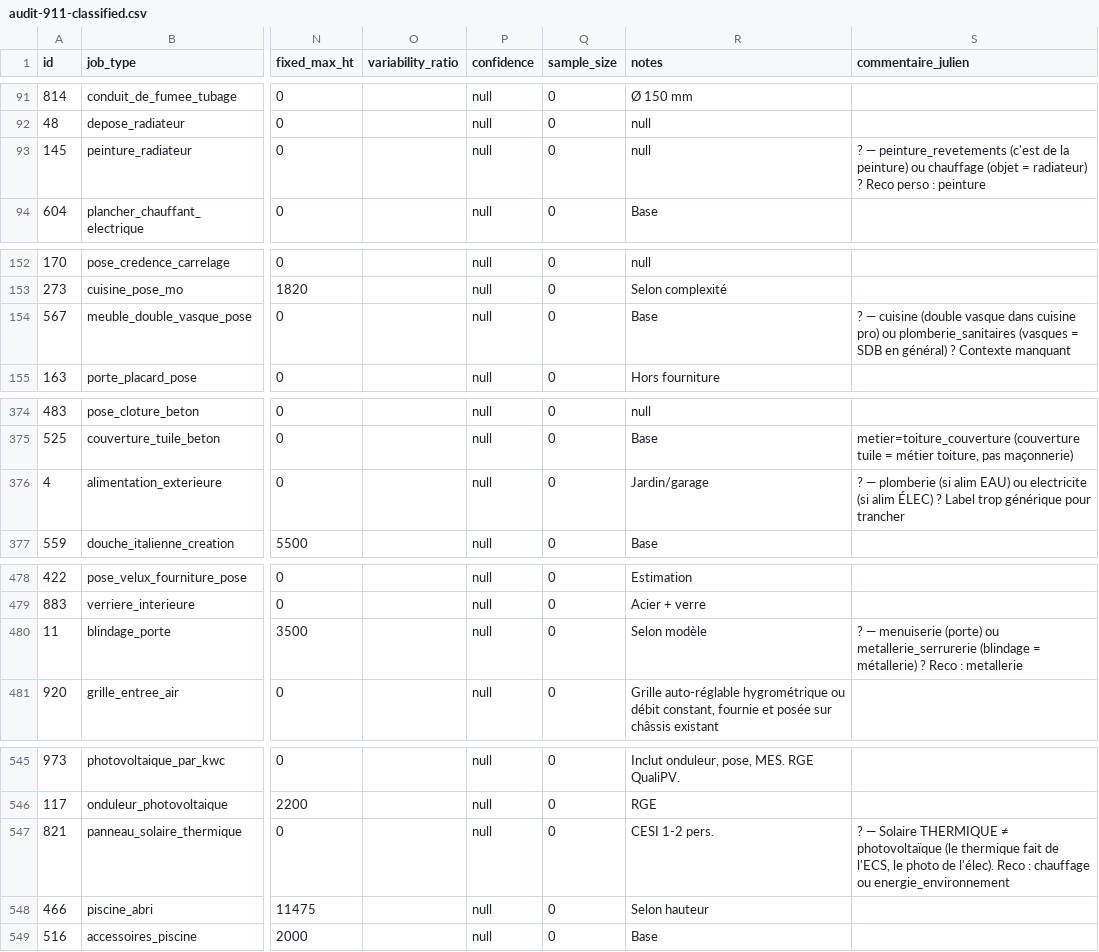
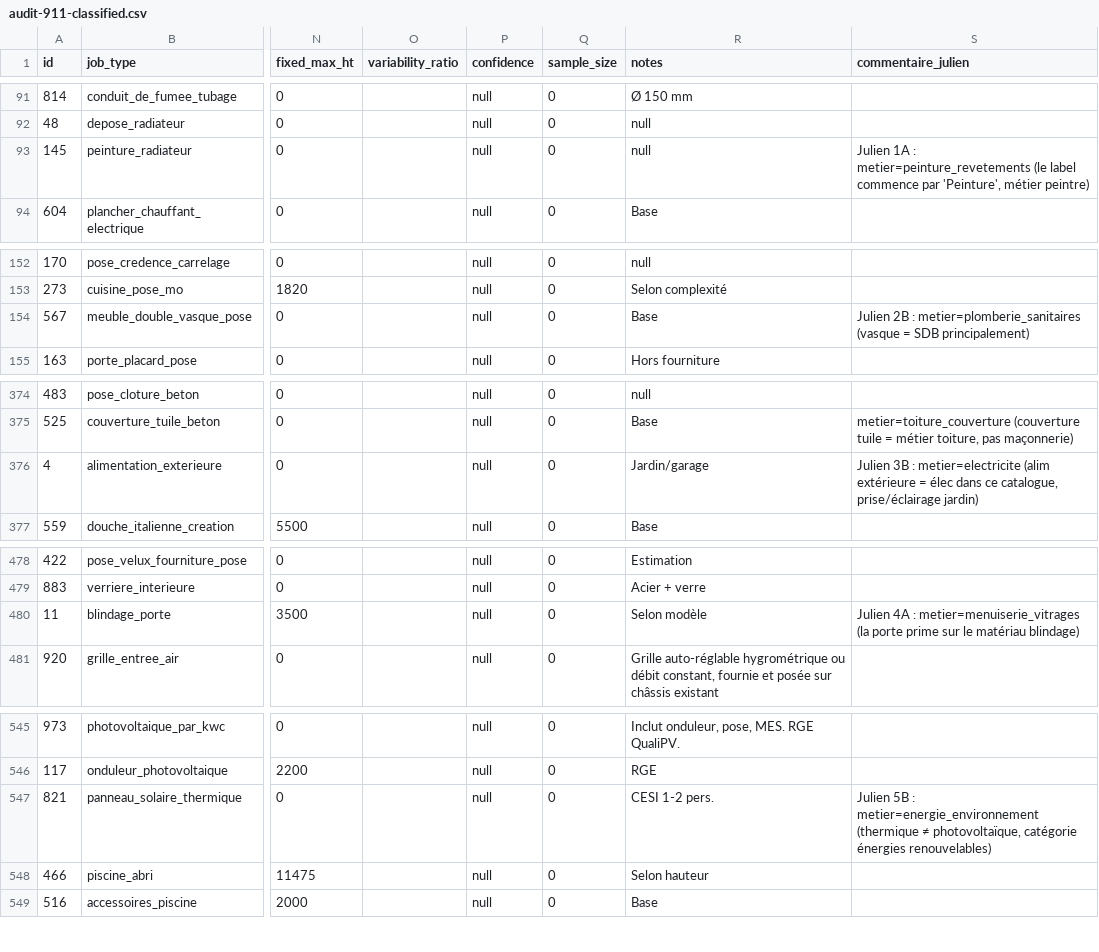
Before and after one commit to julienmessagingme/newdevis, a CSV file: docs/refonte/catalogue-classement/audit-911-classified.csv, drawn as a sheet; only a part is shown, gaps mark what is left out; the diff covers the shown part only; the diff names each change by its address in the sheet, - before the commit and + after, or states it on an @@ line.

```diff
--- a/docs/refonte/catalogue-classement/audit-911-classified.csv
+++ b/docs/refonte/catalogue-classement/audit-911-classified.csv
-S93 (commentaire_julien): ? — peinture_revetements (c'est de la peinture) ou chauffage (objet = radiateur) ? Reco perso : peinture
+S93 (commentaire_julien): Julien 1A : metier=peinture_revetements (le label commence par 'Peinture', métier peintre)
-S154 (commentaire_julien): ? — cuisine (double vasque dans cuisine pro) ou plomberie_sanitaires (vasques = SDB en général) ? Contexte manquant
+S154 (commentaire_julien): Julien 2B : metier=plomberie_sanitaires (vasque = SDB principalement)
-S376 (commentaire_julien): ? — plomberie (si alim EAU) ou electricite (si alim ÉLEC) ? Label trop générique pour trancher
+S376 (commentaire_julien): Julien 3B : metier=electricite (alim extérieure = élec dans ce catalogue, prise/éclairage jardin)
-S480 (commentaire_julien): ? — menuiserie (porte) ou metallerie_serrurerie (blindage = métallerie) ? Reco : metallerie
+S480 (commentaire_julien): Julien 4A : metier=menuiserie_vitrages (la porte prime sur le matériau blindage)
-S547 (commentaire_julien): ? — Solaire THERMIQUE ≠ photovoltaïque (le thermique fait de l'ECS, le photo de l'élec). Reco : chauffage ou energie_environnement
+S547 (commentaire_julien): Julien 5B : metier=energie_environnement (thermique ≠ photovoltaïque, catégorie énergies renouvelables)
```
Also changed, not shown: 1 edited cell elsewhere in this file, 1 other file.
